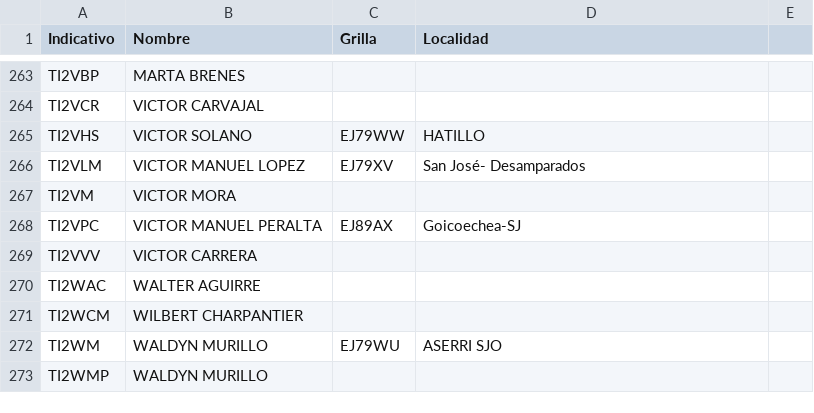
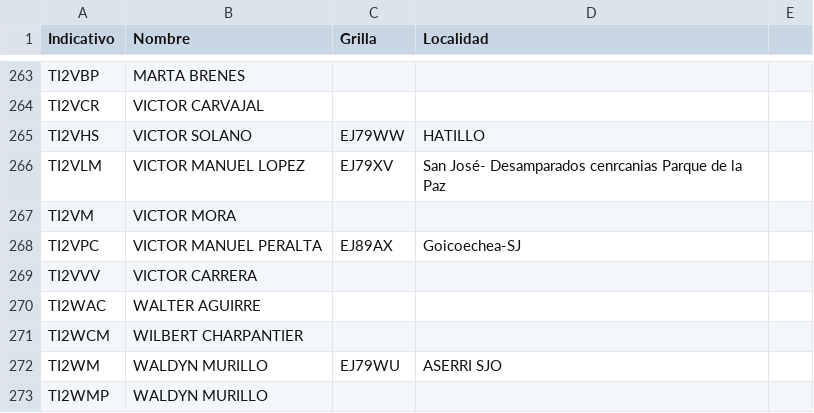
Before and after one commit to ti3wti/revista-matutina, a CSV file: data/radioaficionados.csv, drawn as a sheet; only a part is shown, gaps mark what is left out.

Commit message:
Actualiza grilla/localidad TI2VLM

```diff
--- a/data/radioaficionados.csv
+++ b/data/radioaficionados.csv
@@ -265,3 +265,3 @@ TI2VCR,VICTOR CARVAJAL,,
 TI2VHS,VICTOR SOLANO,EJ79WW,HATILLO
-TI2VLM,VICTOR MANUEL LOPEZ,EJ79XV,San José- Desamparados
+TI2VLM,VICTOR MANUEL LOPEZ,EJ79XV,San José- Desamparados cenrcanias Parque de la Paz
 TI2VM,VICTOR MORA,,
```
